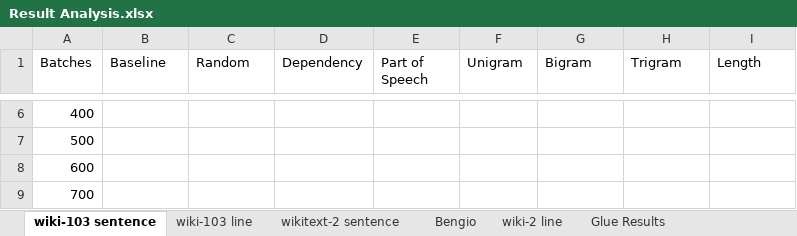
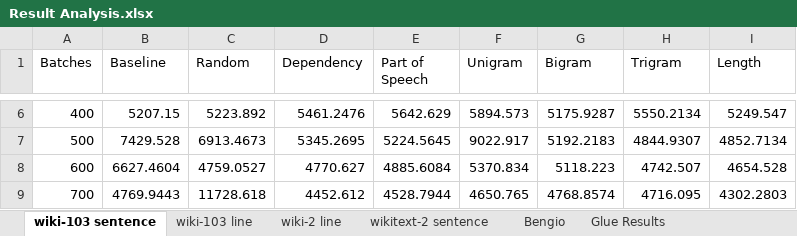
Before and after one commit to spacemanidol/CurriculumLearningForLanguageModels, an Excel workbook: Result Analysis.xlsx, sheet wiki-103 sentence, drawn as a sheet; only a part is shown, gaps mark what is left out; values as stored, in another font and other column widths than the file's, no borders; charts and pictures not drawn; the diff covers the shown part only; the diff names each change by its address in the sheet, - before the commit and + after, or states it on an @@ line.

```diff
--- a/Result Analysis.xlsx (sheet wiki-103 sentence)
+++ b/Result Analysis.xlsx (sheet wiki-103 sentence)
@@ sheet tab order changed: wiki-103 sentence | wiki-103 line | wiki-2 line | wikitext-2 sentence | Bengio | Glue Results @@
-B6 (Baseline): (empty)
+B6 (Baseline): 5207.15
-C6 (Random): (empty)
+C6 (Random): 5223.892
-D6 (Dependency): (empty)
+D6 (Dependency): 5461.2476
-E6 (Part of Speech): (empty)
+E6 (Part of Speech): 5642.629
-F6 (Unigram): (empty)
+F6 (Unigram): 5894.573
-G6 (Bigram): (empty)
+G6 (Bigram): 5175.9287
-H6 (Trigram): (empty)
+H6 (Trigram): 5550.2134
-I6 (Length): (empty)
+I6 (Length): 5249.547
-B7 (Baseline): (empty)
+B7 (Baseline): 7429.528
-C7 (Random): (empty)
+C7 (Random): 6913.4673
-D7 (Dependency): (empty)
+D7 (Dependency): 5345.2695
-E7 (Part of Speech): (empty)
+E7 (Part of Speech): 5224.5645
-F7 (Unigram): (empty)
+F7 (Unigram): 9022.917
-G7 (Bigram): (empty)
+G7 (Bigram): 5192.2183
-H7 (Trigram): (empty)
+H7 (Trigram): 4844.9307
-I7 (Length): (empty)
+I7 (Length): 4852.7134
-B8 (Baseline): (empty)
+B8 (Baseline): 6627.4604
-C8 (Random): (empty)
+C8 (Random): 4759.0527
-D8 (Dependency): (empty)
+D8 (Dependency): 4770.627
-E8 (Part of Speech): (empty)
+E8 (Part of Speech): 4885.6084
-F8 (Unigram): (empty)
+F8 (Unigram): 5370.834
-G8 (Bigram): (empty)
+G8 (Bigram): 5118.223
-H8 (Trigram): (empty)
+H8 (Trigram): 4742.507
-I8 (Length): (empty)
+I8 (Length): 4654.528
-B9 (Baseline): (empty)
+B9 (Baseline): 4769.9443
-C9 (Random): (empty)
+C9 (Random): 11728.618
-D9 (Dependency): (empty)
+D9 (Dependency): 4452.612
-E9 (Part of Speech): (empty)
+E9 (Part of Speech): 4528.7944
-F9 (Unigram): (empty)
+F9 (Unigram): 4650.765
-G9 (Bigram): (empty)
+G9 (Bigram): 4768.8574
-H9 (Trigram): (empty)
+H9 (Trigram): 4716.095
-I9 (Length): (empty)
+I9 (Length): 4302.2803
```
Also changed, not shown: 187 added rows and 40 edited cells elsewhere in this sheet, sheet wiki-103 line, sheet Glue Results, sheet wiki-2 line, sheet wikitext-2 sentence, sheet Bengio, other sheet tabs, hidden cells, charts or pictures, 15 other files.
